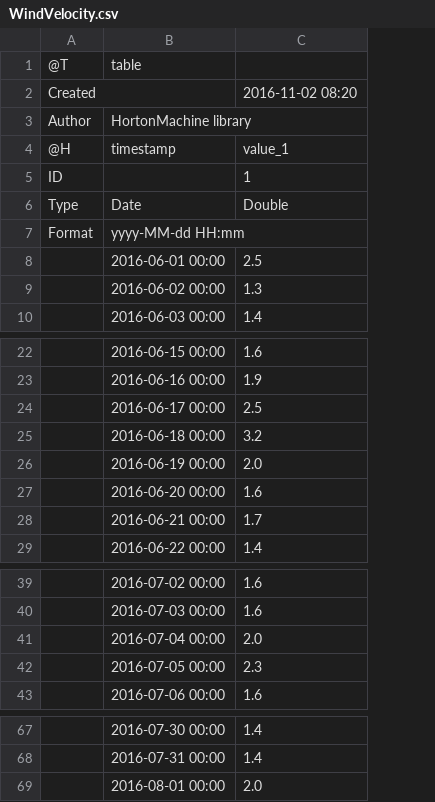
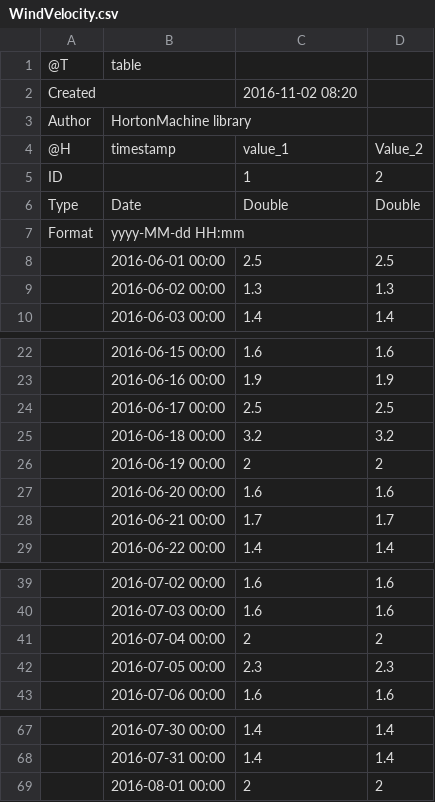
Before and after one commit to geoframecomponents/ETP, a CSV file: resources/Input/dataET_point/WindVelocity.csv, drawn as a sheet; only a part is shown, gaps mark what is left out; the diff names each change by its address in the sheet, - before the commit and + after, or states it on an @@ line.

```diff
--- a/resources/Input/dataET_point/WindVelocity.csv
+++ b/resources/Input/dataET_point/WindVelocity.csv
+column D, rows 4-10: Value_2 | 2 | Double |  | 2.5 | 1.3 | 1.4; rows 22-29: 1.6 | 1.9 | 2.5 | 3.2 | 2 | 1.6 | 1.7 | 1.4; rows 39-43: 1.6 | 1.6 | 2 | 2.3 | 1.6; rows 67-69: 1.4 | 1.4 | 2
-C26: 2.0
+C26: 2
-C41: 2.0
+C41: 2
-C69: 2.0
+C69: 2
```
Also changed, not shown: resources/Input/dataET_point/AirTemperature.csv, resources/Input/dataET_point/AtmosphericPressure.csv, 24 other files.
